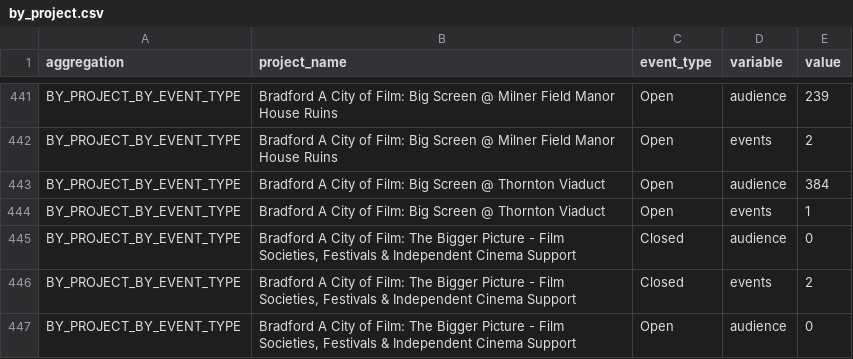
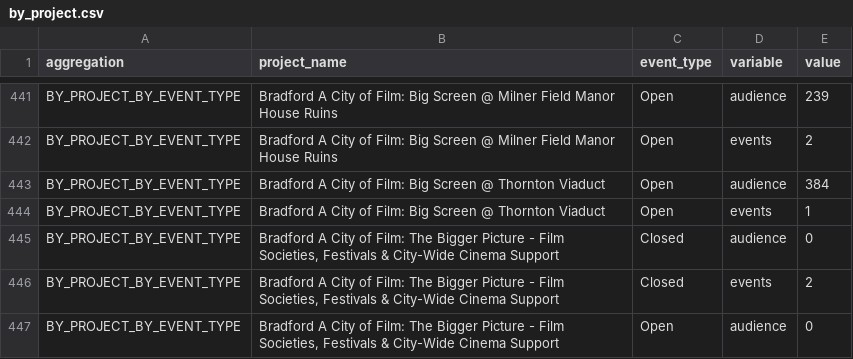
Before and after one commit to open-innovations/bradford-2025, a CSV file: src/_data/published/programme/by_project.csv, drawn as a sheet; only a part is shown, gaps mark what is left out; the diff covers the shown part only.

```diff
--- a/src/_data/published/programme/by_project.csv
+++ b/src/_data/published/programme/by_project.csv
@@ -444,4 +444,4 @@ BY_PROJECT_BY_EVENT_TYPE,Bradford A City of Film: Big Screen @ Thornton Viaduct,
 BY_PROJECT_BY_EVENT_TYPE,Bradford A City of Film: Big Screen @ Thornton Viaduct,Open,events,1
-BY_PROJECT_BY_EVENT_TYPE,"Bradford A City of Film: The Bigger Picture - Film Societies, Festivals & Independent Cinema Support",Closed,audience,0
-BY_PROJECT_BY_EVENT_TYPE,"Bradford A City of Film: The Bigger Picture - Film Societies, Festivals & Independent Cinema Support",Closed,events,2
-BY_PROJECT_BY_EVENT_TYPE,"Bradford A City of Film: The Bigger Picture - Film Societies, Festivals & Independent Cinema Support",Open,audience,0
+BY_PROJECT_BY_EVENT_TYPE,"Bradford A City of Film: The Bigger Picture - Film Societies, Festivals & City-Wide Cinema Support",Closed,audience,0
+BY_PROJECT_BY_EVENT_TYPE,"Bradford A City of Film: The Bigger Picture - Film Societies, Festivals & City-Wide Cinema Support",Closed,events,2
+BY_PROJECT_BY_EVENT_TYPE,"Bradford A City of Film: The Bigger Picture - Film Societies, Festivals & City-Wide Cinema Support",Open,audience,0
```
Also changed, not shown: 2 removed rows and 23 edited cells elsewhere in this file, src/_data/published/participants/by_project.csv, src/themes/programme/_data/events/monthly_breakdown.csv, 49 other files.
